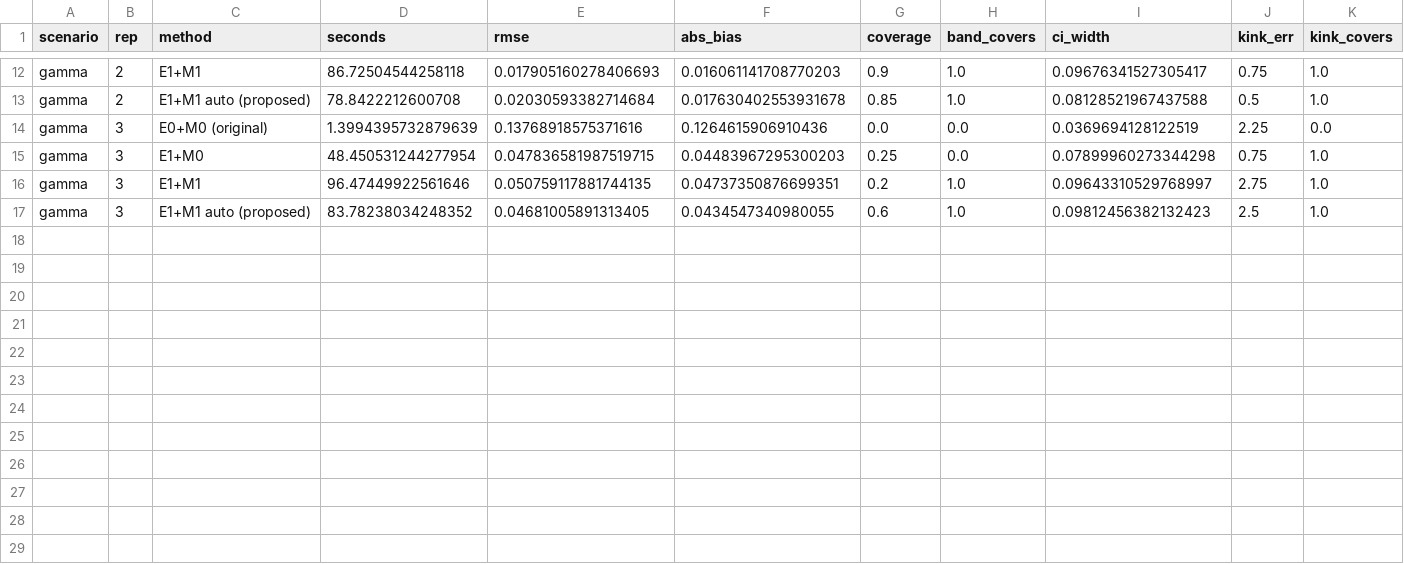
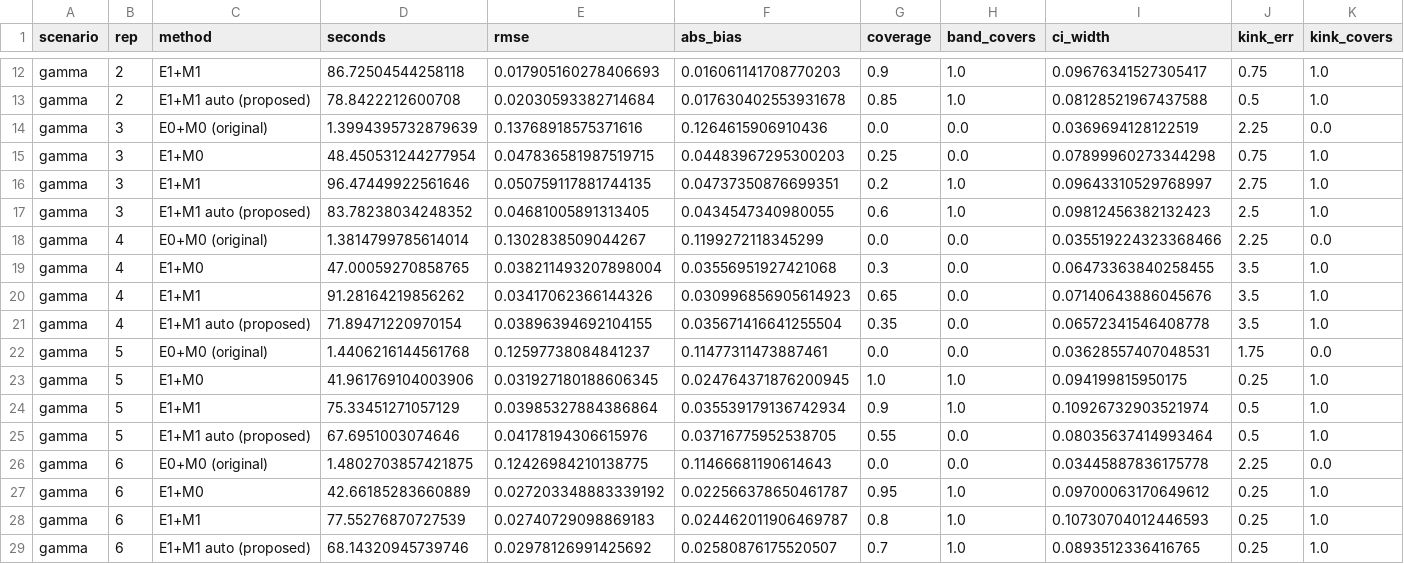
Before and after one commit to zhangwuziyang/LSC, a CSV file: experiments/results/e1b_gamma.csv, drawn as a sheet; only a part is shown, gaps mark what is left out; rows hold the shown columns only; the diff names each change by its address in the sheet, - before the commit and + after, or states it on an @@ line.

```diff
--- a/experiments/results/e1b_gamma.csv
+++ b/experiments/results/e1b_gamma.csv
+row 18: gamma | 4 | E0+M0 (original) | 1.3814799785614014 | 0.1302838509044267 | 0.1199272118345299 | 0.0 | 0.0 | 0.035519224323368466 | 2.25 | 0.0
+row 19: gamma | 4 | E1+M0 | 47.00059270858765 | 0.038211493207898004 | 0.03556951927421068 | 0.3 | 0.0 | 0.06473363840258455 | 3.5 | 1.0
+row 20: gamma | 4 | E1+M1 | 91.28164219856262 | 0.03417062366144326 | 0.030996856905614923 | 0.65 | 0.0 | 0.07140643886045676 | 3.5 | 1.0
+row 21: gamma | 4 | E1+M1 auto (proposed) | 71.89471220970154 | 0.03896394692104155 | 0.035671416641255504 | 0.35 | 0.0 | 0.06572341546408778 | 3.5 | 1.0
+row 22: gamma | 5 | E0+M0 (original) | 1.4406216144561768 | 0.12597738084841237 | 0.11477311473887461 | 0.0 | 0.0 | 0.03628557407048531 | 1.75 | 0.0
+row 23: gamma | 5 | E1+M0 | 41.961769104003906 | 0.031927180188606345 | 0.024764371876200945 | 1.0 | 1.0 | 0.094199815950175 | 0.25 | 1.0
+row 24: gamma | 5 | E1+M1 | 75.33451271057129 | 0.03985327884386864 | 0.035539179136742934 | 0.9 | 1.0 | 0.10926732903521974 | 0.5 | 1.0
+row 25: gamma | 5 | E1+M1 auto (proposed) | 67.6951003074646 | 0.04178194306615976 | 0.03716775952538705 | 0.55 | 0.0 | 0.08035637414993464 | 0.5 | 1.0
+row 26: gamma | 6 | E0+M0 (original) | 1.4802703857421875 | 0.12426984210138775 | 0.11466681190614643 | 0.0 | 0.0 | 0.03445887836175778 | 2.25 | 0.0
+row 27: gamma | 6 | E1+M0 | 42.66185283660889 | 0.027203348883339192 | 0.022566378650461787 | 0.95 | 1.0 | 0.09700063170649612 | 0.25 | 1.0
+row 28: gamma | 6 | E1+M1 | 77.55276870727539 | 0.02740729098869183 | 0.024462011906469787 | 0.8 | 1.0 | 0.10730704012446593 | 0.25 | 1.0
+row 29: gamma | 6 | E1+M1 auto (proposed) | 68.14320945739746 | 0.02978126991425692 | 0.02580876175520507 | 0.7 | 1.0 | 0.0893512336416765 | 0.25 | 1.0
```
Also changed, not shown: 1 other file.
